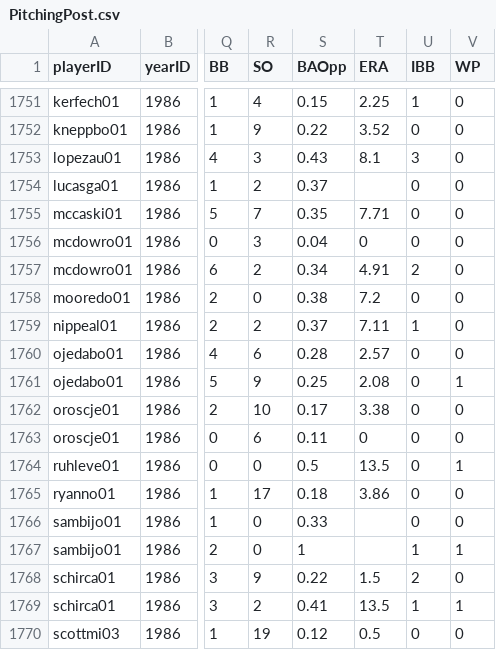
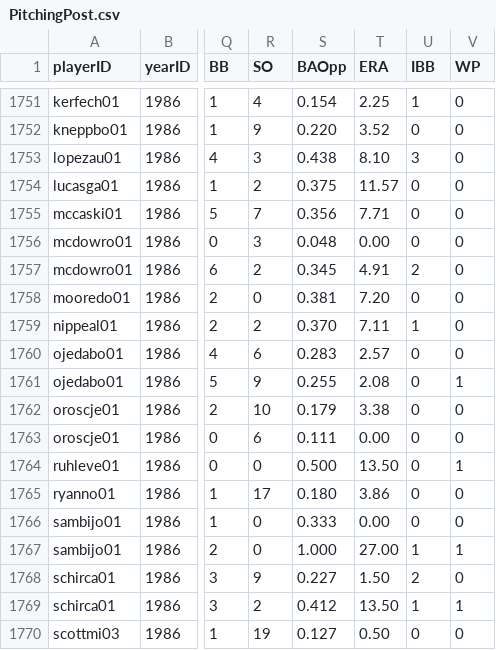
Before and after one commit to zbailey1/baseballdatabank, a CSV file: core/PitchingPost.csv, drawn as a sheet; only a part is shown, gaps mark what is left out; the diff covers the shown part only; the diff names each change by its address in the sheet, - before the commit and + after, or states it on an @@ line.

```diff
--- a/core/PitchingPost.csv
+++ b/core/PitchingPost.csv
-S1751 (BAOpp): 0.15
+S1751 (BAOpp): 0.154
-S1752 (BAOpp): 0.22
+S1752 (BAOpp): 0.220
-S1753 (BAOpp): 0.43
+S1753 (BAOpp): 0.438
-T1753 (ERA): 8.1
+T1753 (ERA): 8.10
-S1754 (BAOpp): 0.37
+S1754 (BAOpp): 0.375
-T1754 (ERA): (empty)
+T1754 (ERA): 11.57
-S1755 (BAOpp): 0.35
+S1755 (BAOpp): 0.356
-S1756 (BAOpp): 0.04
+S1756 (BAOpp): 0.048
-T1756 (ERA): 0
+T1756 (ERA): 0.00
-S1757 (BAOpp): 0.34
+S1757 (BAOpp): 0.345
-S1758 (BAOpp): 0.38
+S1758 (BAOpp): 0.381
-T1758 (ERA): 7.2
+T1758 (ERA): 7.20
-S1759 (BAOpp): 0.37
+S1759 (BAOpp): 0.370
-S1760 (BAOpp): 0.28
+S1760 (BAOpp): 0.283
-S1761 (BAOpp): 0.25
+S1761 (BAOpp): 0.255
-S1762 (BAOpp): 0.17
+S1762 (BAOpp): 0.179
-S1763 (BAOpp): 0.11
+S1763 (BAOpp): 0.111
-T1763 (ERA): 0
+T1763 (ERA): 0.00
-S1764 (BAOpp): 0.5
+S1764 (BAOpp): 0.500
-T1764 (ERA): 13.5
+T1764 (ERA): 13.50
-S1765 (BAOpp): 0.18
+S1765 (BAOpp): 0.180
-S1766 (BAOpp): 0.33
+S1766 (BAOpp): 0.333
-T1766 (ERA): (empty)
+T1766 (ERA): 0.00
-S1767 (BAOpp): 1
+S1767 (BAOpp): 1.000
-T1767 (ERA): (empty)
+T1767 (ERA): 27.00
-S1768 (BAOpp): 0.22
+S1768 (BAOpp): 0.227
-T1768 (ERA): 1.5
+T1768 (ERA): 1.50
-S1769 (BAOpp): 0.41
+S1769 (BAOpp): 0.412
-T1769 (ERA): 13.5
+T1769 (ERA): 13.50
-S1770 (BAOpp): 0.12
+S1770 (BAOpp): 0.127
-T1770 (ERA): 0.5
+T1770 (ERA): 0.50
```
Also changed, not shown: 43 edited cells elsewhere in this file, core/BattingPost.csv, core/FieldingPost.csv.
